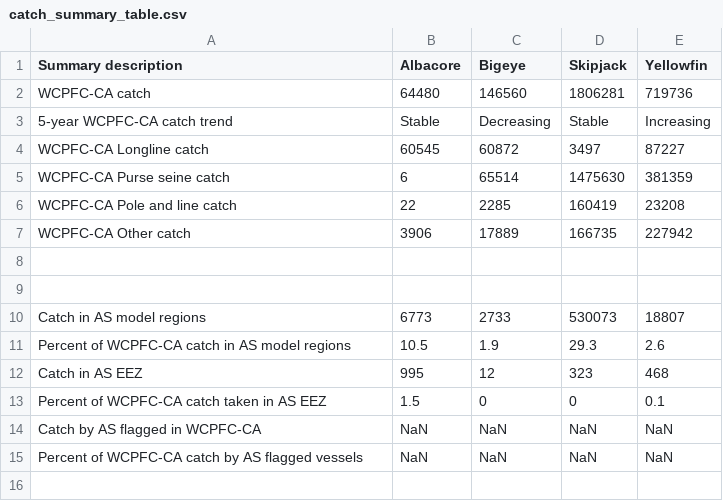
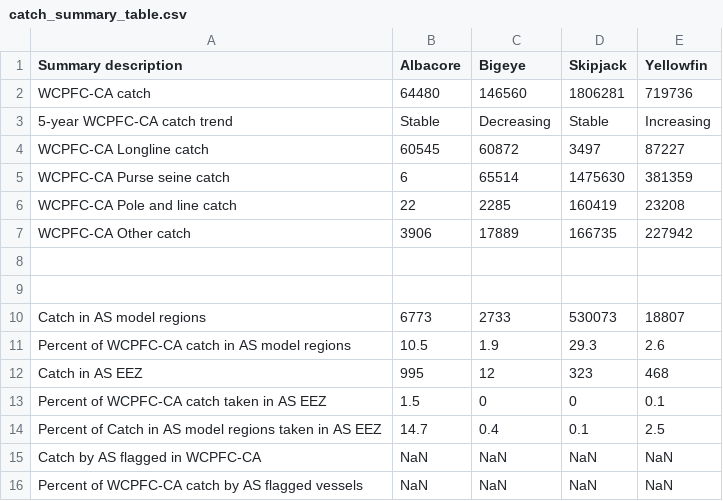
Before and after one commit to tetemouton/CntTFAR, a CSV file: 2023/Report_template/Figures/AS/catch_summary_table.csv, drawn as a sheet; the diff names each change by its address in the sheet, - before the commit and + after, or states it on an @@ line.

```diff
--- a/2023/Report_template/Figures/AS/catch_summary_table.csv
+++ b/2023/Report_template/Figures/AS/catch_summary_table.csv
+row 14: Percent of Catch in AS model regions taken in AS EEZ | 14.7 | 0.4 | 0.1 | 2.5
```
Also changed, not shown: 2023/Report_template/Figures/CK/catch_summary_table.csv, 2023/Report_template/Figures/FJ/catch_summary_table.csv, 44 other files.
